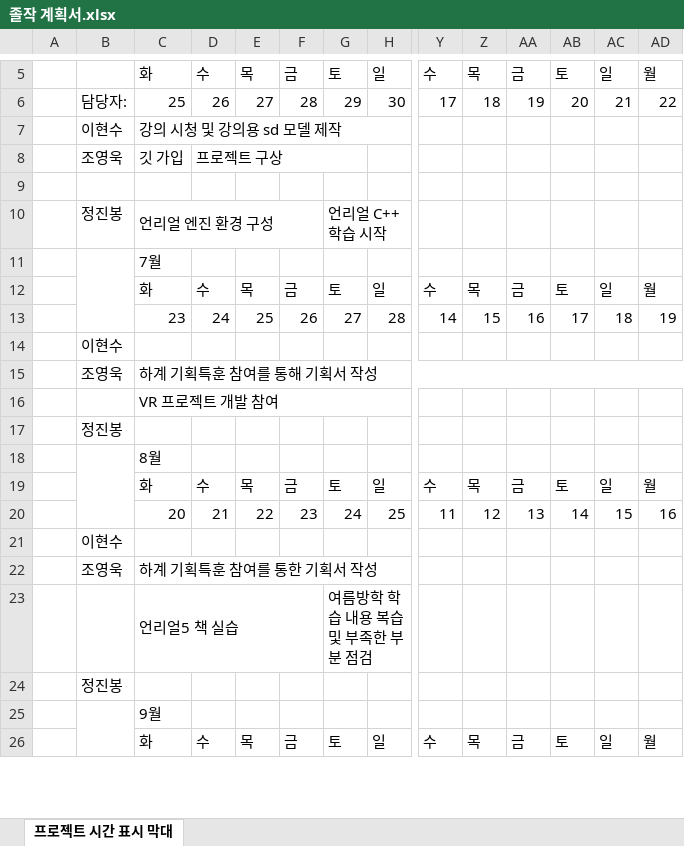
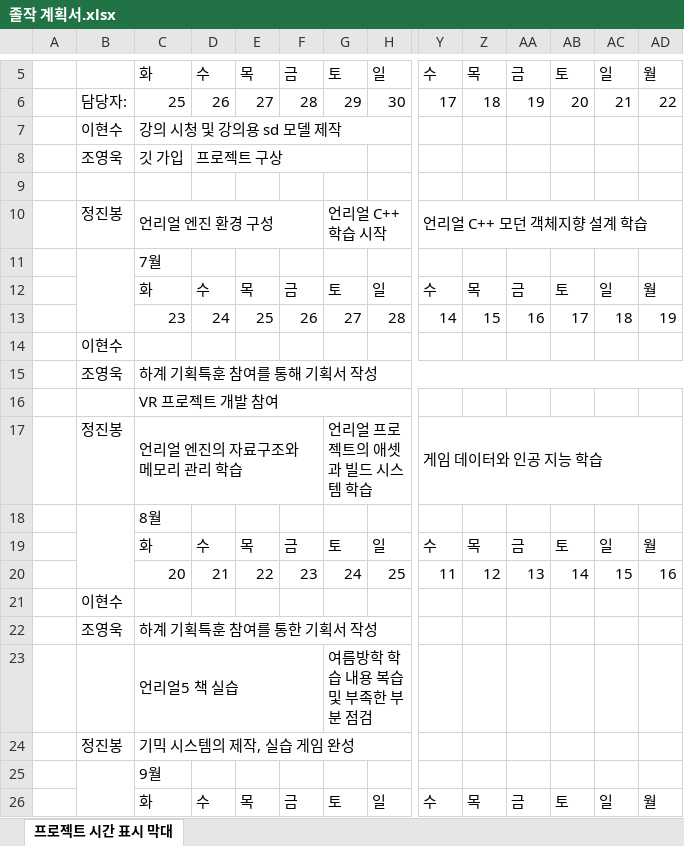
Before and after one commit to charobe/HDB, an Excel workbook: 공용/졸작 계획서.xlsx, sheet 프로젝트 시간 표시 막대, drawn as a sheet; only a part is shown, gaps mark what is left out; values as stored, in another font and other column widths than the file's, no cell formats; charts and pictures and conditional formats not drawn; removed rows and columns are numbered as before the commit, all else as after; rows hold the shown columns only; the diff names each change by its address in the sheet, - before the commit and + after, or states it on an @@ line.

Commit message:
여름방학 졸작 계획서 업데이트

```diff
--- a/공용/졸작 계획서.xlsx (sheet 프로젝트 시간 표시 막대)
+++ b/공용/졸작 계획서.xlsx (sheet 프로젝트 시간 표시 막대)
-Y10: (empty)
+Y10: 언리얼 C++ 모던 객체지향 설계 학습
+Y10:AD10 merged
-row 17:  | 정진봉
+row 17:  | 정진봉 | 언리얼 엔진의 자료구조와 메모리 관리 학습 |  |  |  | 언리얼 프로젝트의 애셋과 빌드 시스템 학습 |  | 게임 데이터와 인공 지능 학습
-C24: (empty)
+C24: 기믹 시스템의 제작, 실습 게임 완성
+C24:N24 merged
```
Also changed, not shown: cell formats.
